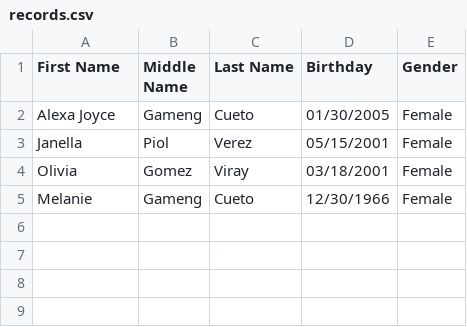
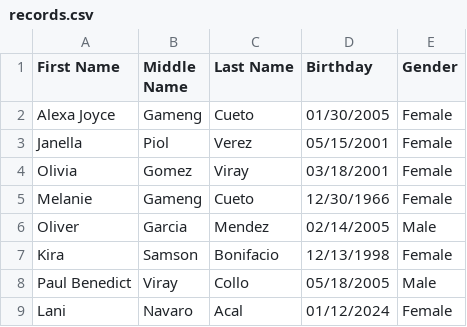
Before and after one commit to AlexaCueto/4ESPA_FinalProject_IT0011_TW23, a CSV file: records.csv, drawn as a sheet.

Commit message:
added data and improved interface and edited on signup

```diff
--- a/records.csv
+++ b/records.csv
@@ -5 +5,5 @@ Olivia,Gomez,Viray,03/18/2001,Female
 Melanie,Gameng,Cueto,12/30/1966,Female
+Oliver,Garcia,Mendez,02/14/2005,Male
+Kira,Samson,Bonifacio,12/13/1998,Female
+Paul Benedict,Viray,Collo,05/18/2005,Male
+Lani,Navaro,Acal,01/12/2024,Female
```
Also changed, not shown: 2 other files.
